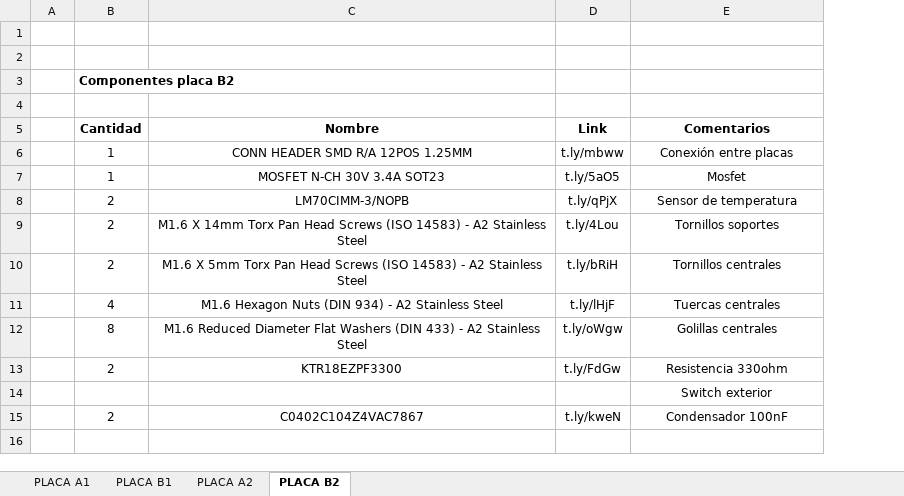
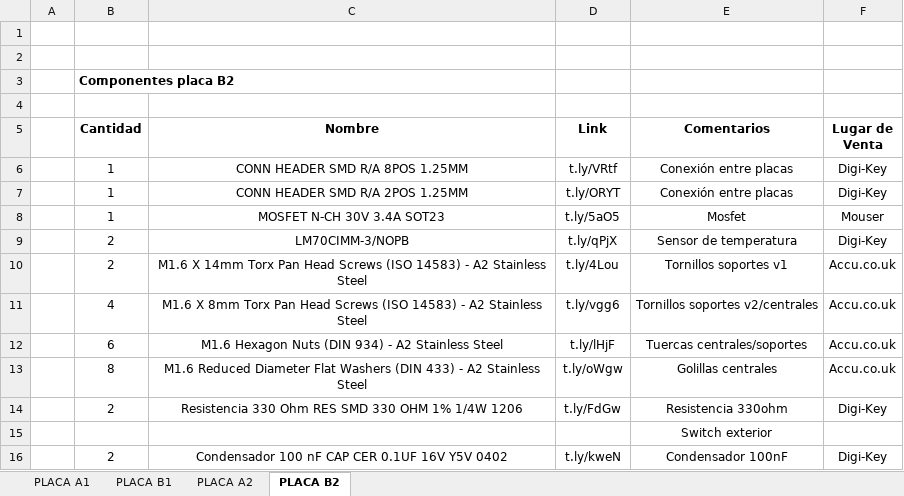
Before and after one commit to spel-uchile/DeploymentSystem-EL, an Excel workbook: Electronic/Lista de componentes.xlsx, sheet PLACA B2, drawn as a sheet; values as stored, in another font and other column widths than the file's, no borders; removed rows and columns are numbered as before the commit, all else as after; the diff names each change by its address in the sheet, - before the commit and + after, or states it on an @@ line.

```diff
--- a/Electronic/Lista de componentes.xlsx (sheet PLACA B2)
+++ b/Electronic/Lista de componentes.xlsx (sheet PLACA B2)
+column F (Lugar de Venta), rows 7-10: Digi-Key | Mouser | Digi-Key | Accu.co.uk; rows 12-16: Accu.co.uk | Accu.co.uk | Digi-Key |  | Digi-Key
+row 6:  | 1 | CONN HEADER SMD R/A 8POS 1.25MM | t.ly/VRtf | Conexión entre placas | Digi-Key
-C7 (Nombre): CONN HEADER SMD R/A 12POS 1.25MM
+C7 (Nombre): CONN HEADER SMD R/A 2POS 1.25MM
-D7 (Link): t.ly/mbww
+D7 (Link): t.ly/ORYT
-E10 (Comentarios): Tornillos soportes
+E10 (Comentarios): Tornillos soportes v1
-row 10:  | 2 | M1.6 X 5mm Torx Pan Head Screws (ISO 14583) - A2 Stainless Steel | t.ly/bRiH | Tornillos centrales
+row 11:  | 4 | M1.6 X 8mm Torx Pan Head Screws (ISO 14583) - A2 Stainless Steel | t.ly/vgg6 | Tornillos soportes v2/centrales | Accu.co.uk
-B12 (Cantidad): 4
+B12 (Cantidad): 6
-E12 (Comentarios): Tuercas centrales
+E12 (Comentarios): Tuercas centrales/soportes
-C14 (Nombre): KTR18EZPF3300
+C14 (Nombre): Resistencia 330 Ohm RES SMD 330 OHM 1% 1/4W 1206
-C16 (Nombre): C0402C104Z4VAC7867
+C16 (Nombre): Condensador 100 nF CAP CER 0.1UF 16V Y5V 0402
```
Also changed, not shown: sheet PLACA A1, sheet PLACA A2, sheet PLACA B1, 58 other files.
